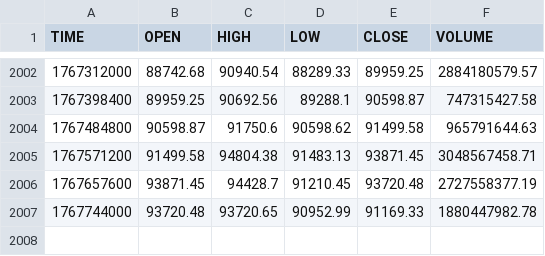
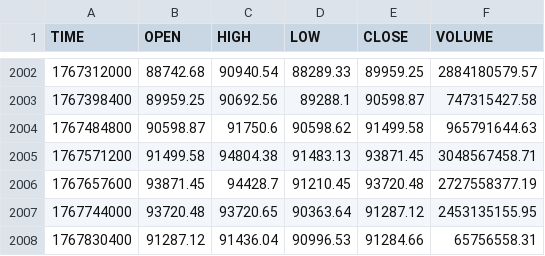
Before and after one commit to stpunos/bitcoin-datasets, a CSV file: data/coindesk/histoday.csv, drawn as a sheet; only a part is shown, gaps mark what is left out.

```diff
--- a/data/coindesk/histoday.csv
+++ b/data/coindesk/histoday.csv
@@ -2006,2 +2006,3 @@ TIME,OPEN,HIGH,LOW,CLOSE,VOLUME
 1767657600,93871.45,94428.7,91210.45,93720.48,2727558377.19
-1767744000,93720.48,93720.65,90952.99,91169.33,1880447982.78
+1767744000,93720.48,93720.65,90363.64,91287.12,2453135155.95
+1767830400,91287.12,91436.04,90996.53,91284.66,65756558.31
```
Also changed, not shown: data/coindesk/histohour.csv, data/coindesk/hourly_social_data.csv, 3 other files.
